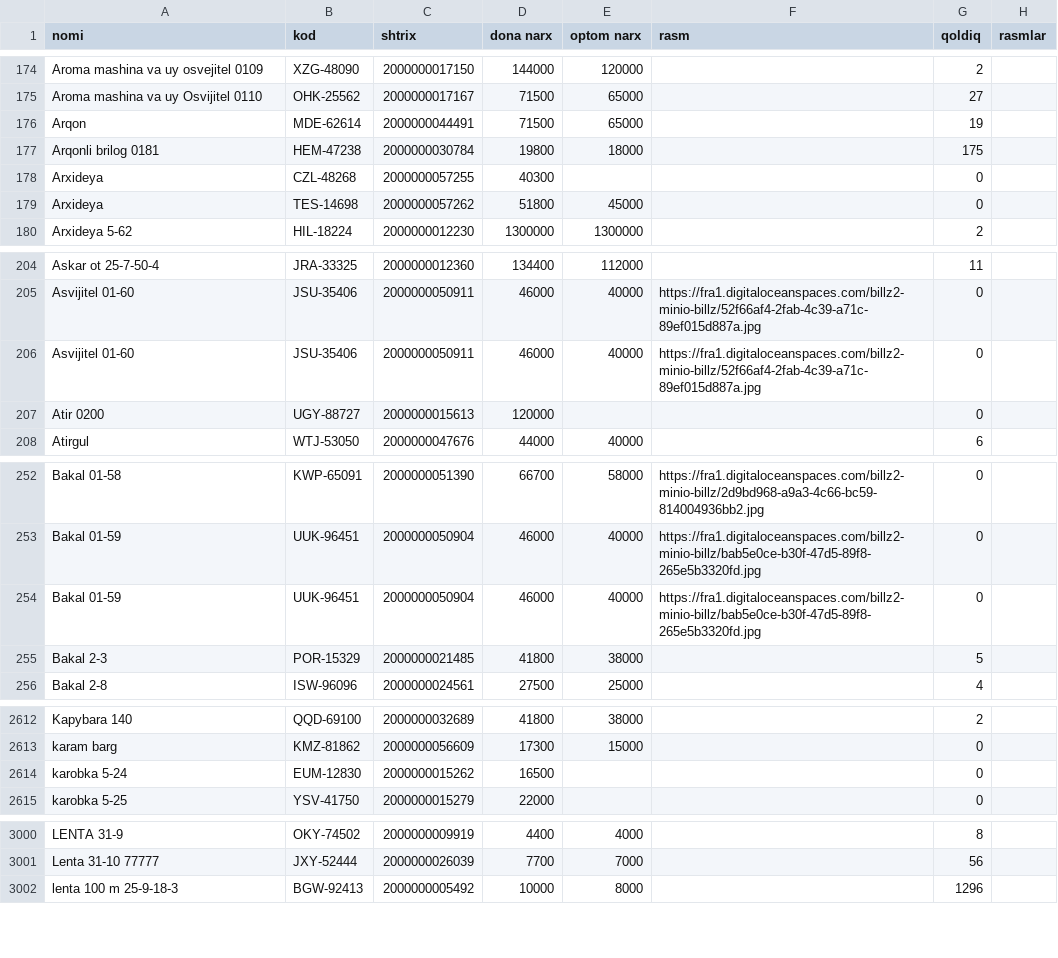
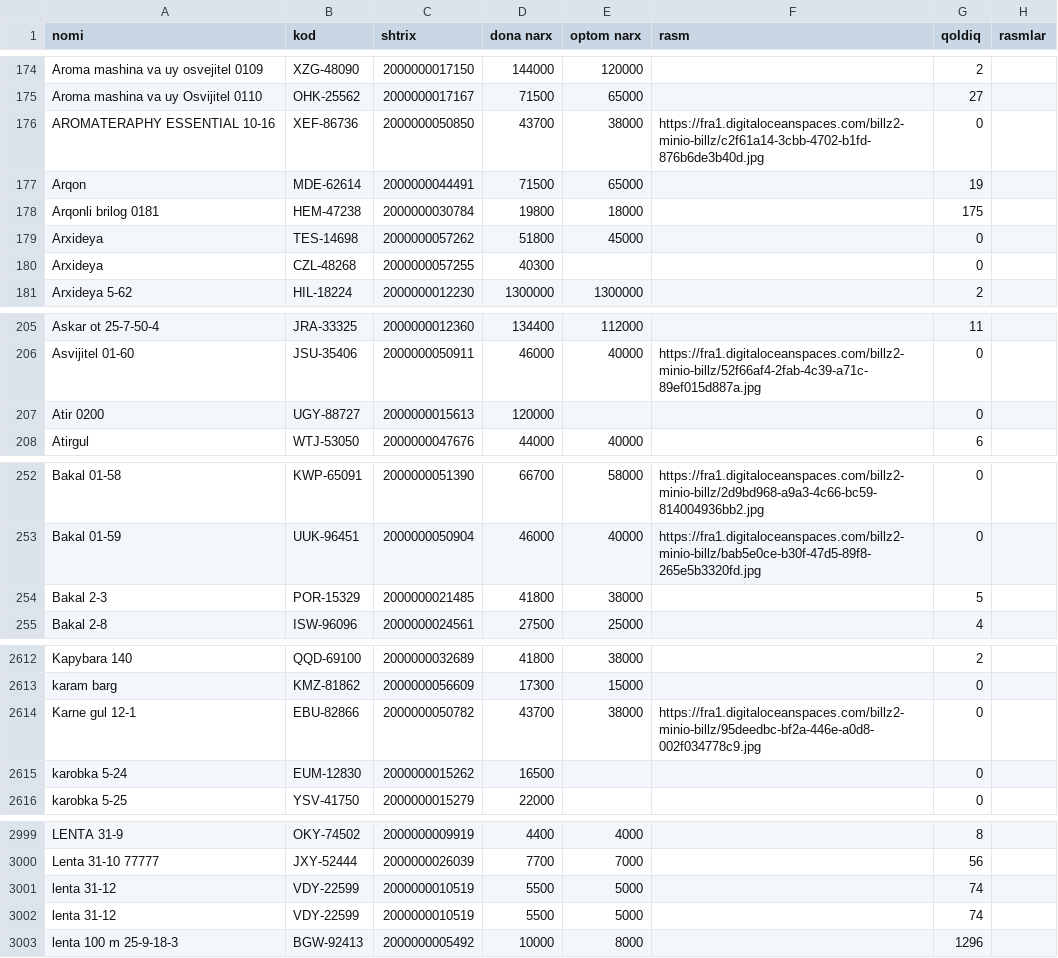
Before and after one commit to maxmuda725-jpg/turfa-narx, a CSV file: baza/products.csv, drawn as a sheet; only a part is shown, gaps mark what is left out; the diff covers the shown part only.

Commit message:
Baza Billz'dan yangilandi

```diff
--- a/baza/products.csv
+++ b/baza/products.csv
@@ -175,6 +175,7 @@ Aroma mashina va uy osvejitel 0109;XZG-48090;2000000017150;144000;120000;;2;
 Aroma mashina va uy Osvijitel 0110;OHK-25562;2000000017167;71500;65000;;27;
+AROMATERAPHY ESSENTIAL 10-16;XEF-86736;2000000050850;43700;38000;https://fra1.digitaloceanspaces.com/billz2-minio-billz/c2f61a14-3cbb-4702-b1fd-876b6de3b40d.jpg;0;
 Arqon;MDE-62614;2000000044491;71500;65000;;19;
 Arqonli brilog 0181;HEM-47238;2000000030784;19800;18000;;175;
-Arxideya;CZL-48268;2000000057255;40300;;;0;
 Arxideya;TES-14698;2000000057262;51800;45000;;0;
+Arxideya;CZL-48268;2000000057255;40300;;;0;
 Arxideya 5-62;HIL-18224;2000000012230;1300000;1300000;;2;
@@ -205,3 +206,2 @@ Askar ot 25-7-50-4;JRA-33325;2000000012360;134400;112000;;11;
 Asvijitel 01-60;JSU-35406;2000000050911;46000;40000;https://fra1.digitaloceanspaces.com/billz2-minio-billz/52f66af4-2fab-4c39-a71c-89ef015d887a.jpg;0;
-Asvijitel 01-60;JSU-35406;2000000050911;46000;40000;https://fra1.digitaloceanspaces.com/billz2-minio-billz/52f66af4-2fab-4c39-a71c-89ef015d887a.jpg;0;
 Atir 0200;UGY-88727;2000000015613;120000;;;0;
@@ -253,3 +253,2 @@ Bakal 01-58;KWP-65091;2000000051390;66700;58000;https://fra1.digitaloceanspaces.
 Bakal 01-59;UUK-96451;2000000050904;46000;40000;https://fra1.digitaloceanspaces.com/billz2-minio-billz/bab5e0ce-b30f-47d5-89f8-265e5b3320fd.jpg;0;
-Bakal 01-59;UUK-96451;2000000050904;46000;40000;https://fra1.digitaloceanspaces.com/billz2-minio-billz/bab5e0ce-b30f-47d5-89f8-265e5b3320fd.jpg;0;
 Bakal 2-3;POR-15329;2000000021485;41800;38000;;5;
@@ -2613,2 +2613,3 @@ Kapybara 140;QQD-69100;2000000032689;41800;38000;;2;
 karam barg;KMZ-81862;2000000056609;17300;15000;;0;
+Karne gul 12-1;EBU-82866;2000000050782;43700;38000;https://fra1.digitaloceanspaces.com/billz2-minio-billz/95deedbc-bf2a-446e-a0d8-002f034778c9.jpg;0;
 karobka 5-24;EUM-12830;2000000015262;16500;;;0;
@@ -3001,2 +3000,4 @@ LENTA 31-9;OKY-74502;2000000009919;4400;4000;;8;
 Lenta 31-10 77777;JXY-52444;2000000026039;7700;7000;;56;
+lenta 31-12;VDY-22599;2000000010519;5500;5000;;74;
+lenta 31-12;VDY-22599;2000000010519;5500;5000;;74;
 lenta 100 m 25-9-18-3;BGW-92413;2000000005492;10000;8000;;1296;
```
Also changed, not shown: 9 added rows, 11 removed rows, 2 moved rows and 4 edited cells elsewhere in this file, 1 other file.
